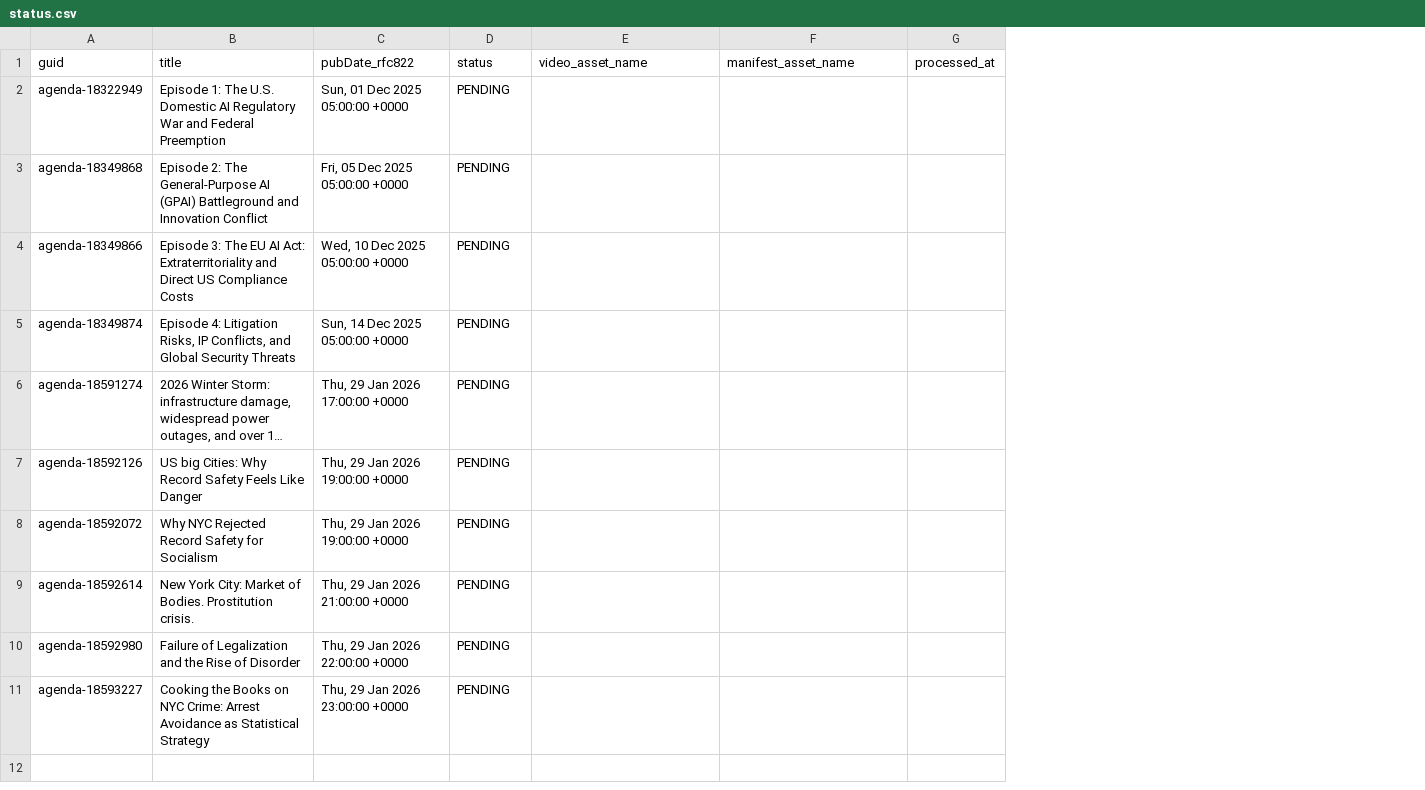
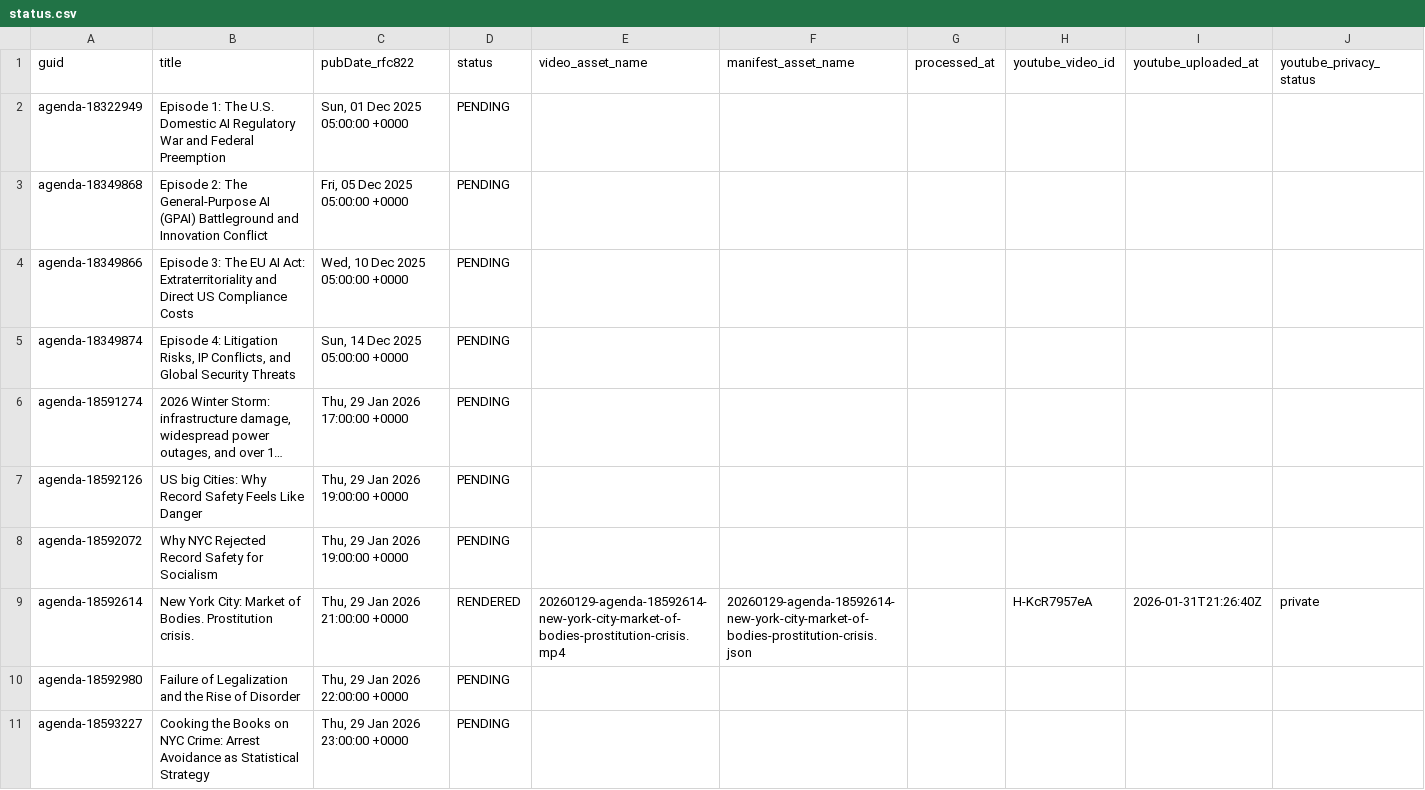
Before and after one commit to agenda-podcast/podcast-archive, a CSV file: data/video-data/status.csv, drawn as a sheet; long unchanged cells end in …; the diff names each change by its address in the sheet, - before the commit and + after, or states it on an @@ line.

```diff
--- a/data/video-data/status.csv
+++ b/data/video-data/status.csv
+column H (youtube_video_id), row 9: H-KcR7957eA
+column I (youtube_uploaded_at), row 9: 2026-01-31T21:26:40Z
+column J (youtube_privacy_status), row 9: private
-D9 (status): PENDING
+D9 (status): RENDERED
-E9 (video_asset_name): (empty)
+E9 (video_asset_name): 20260129-agenda-18592614-new-york-city-market-of-bodies-prostitution-crisis.mp4
-F9 (manifest_asset_name): (empty)
+F9 (manifest_asset_name): 20260129-agenda-18592614-new-york-city-market-of-bodies-prostitution-crisis.json
```
Also changed, not shown: 1 other file.
